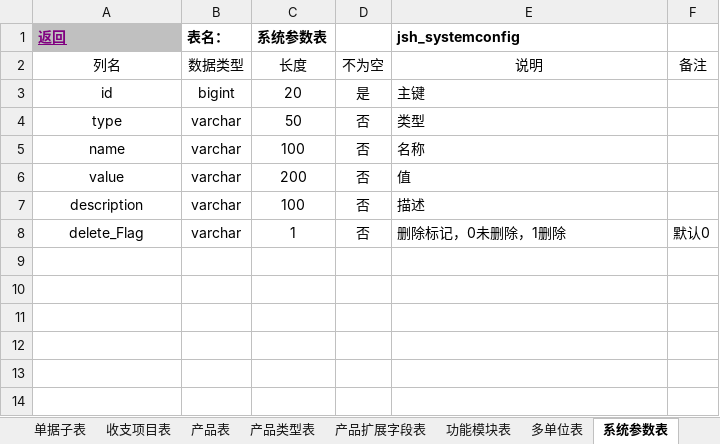
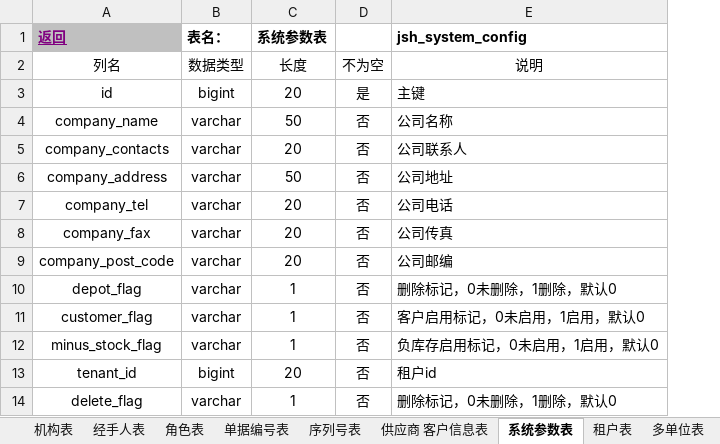
Before and after one commit to jishenghua/jshERP, an Excel workbook: docs/华夏ERP数据库设计汇总.xlsx, sheet 系统参数表, drawn as a sheet; values as stored, in another font and other column widths than the file's, no borders; removed rows and columns are numbered as before the commit, all else as after; the diff names each change by its address in the sheet, - before the commit and + after, or states it on an @@ line.

```diff
--- a/docs/华夏ERP数据库设计汇总.xlsx (sheet 系统参数表)
+++ b/docs/华夏ERP数据库设计汇总.xlsx (sheet 系统参数表)
@@ sheet tab order changed: 机构表 | 经手人表 | 角色表 | 单据编号表 | 序列号表 | 供应商 客户信息表 | 系统参数表 | 租户表 | 多单位表 @@
-column F, row 2: 备注; row 8: 默认0
-E1: jsh_systemconfig
+E1: jsh_system_config
-A4 (返回): type
+A4 (返回): company_name
-E4 (jsh_system_config): 类型
+E4 (jsh_system_config): 公司名称
-row 5: name | varchar | 100 | 否 | 名称
-row 6: value | varchar | 200 | 否 | 值
-row 7: description | varchar | 100 | 否 | 描述
+row 5: company_contacts | varchar | 20 | 否 | 公司联系人
+row 6: company_address | varchar | 50 | 否 | 公司地址
+row 7: company_tel | varchar | 20 | 否 | 公司电话
+row 8: company_fax | varchar | 20 | 否 | 公司传真
+row 9: company_post_code | varchar | 20 | 否 | 公司邮编
+row 10: depot_flag | varchar | 1 | 否 | 删除标记，0未删除，1删除，默认0
+row 11: customer_flag | varchar | 1 | 否 | 客户启用标记，0未启用，1启用，默认0
+row 12: minus_stock_flag | varchar | 1 | 否 | 负库存启用标记，0未启用，1启用，默认0
+row 13: tenant_id | bigint | 20 | 否 | 租户id
-A14 (返回): delete_Flag
+A14 (返回): delete_flag
-E14 (jsh_system_config): 删除标记，0未删除，1删除
+E14 (jsh_system_config): 删除标记，0未删除，1删除，默认0
```
Also changed, not shown: sheet 目录, sheet 产品表, sheet 单据主表, sheet 单据子表, sheet 多单位表, sheet 功能模块表, 19 more sheets, other sheet tabs, hidden cells.
